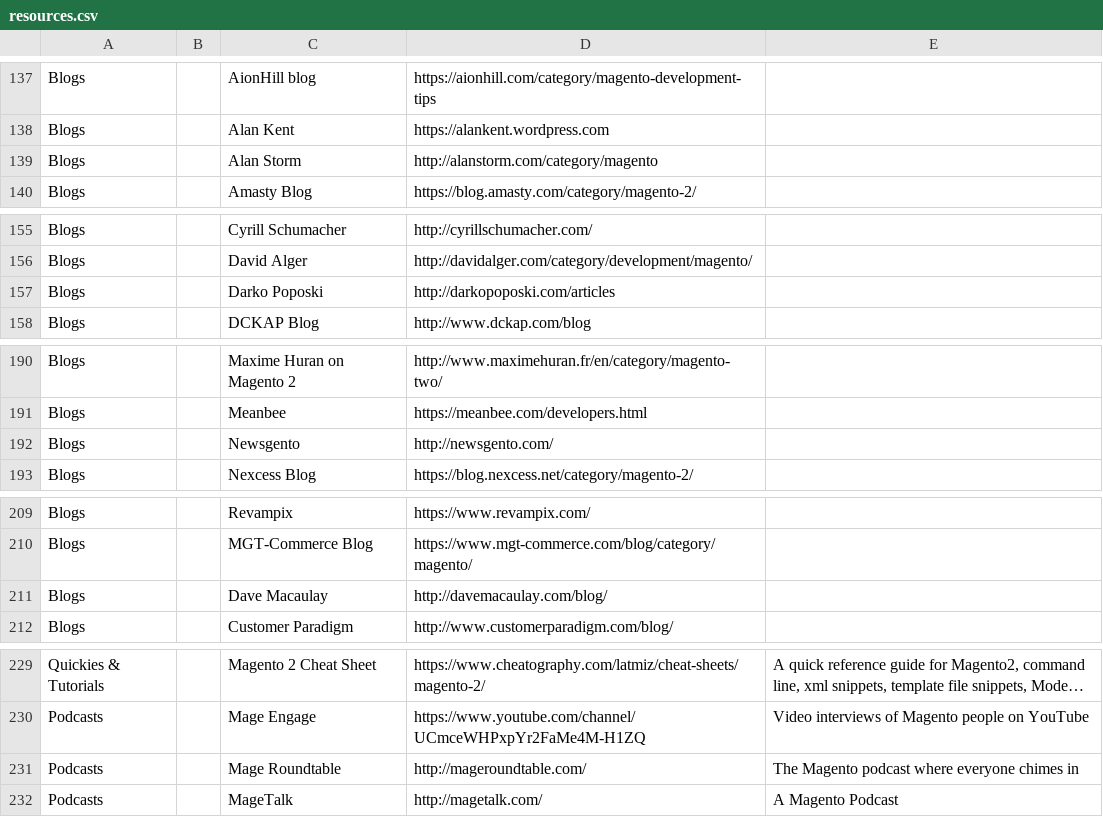
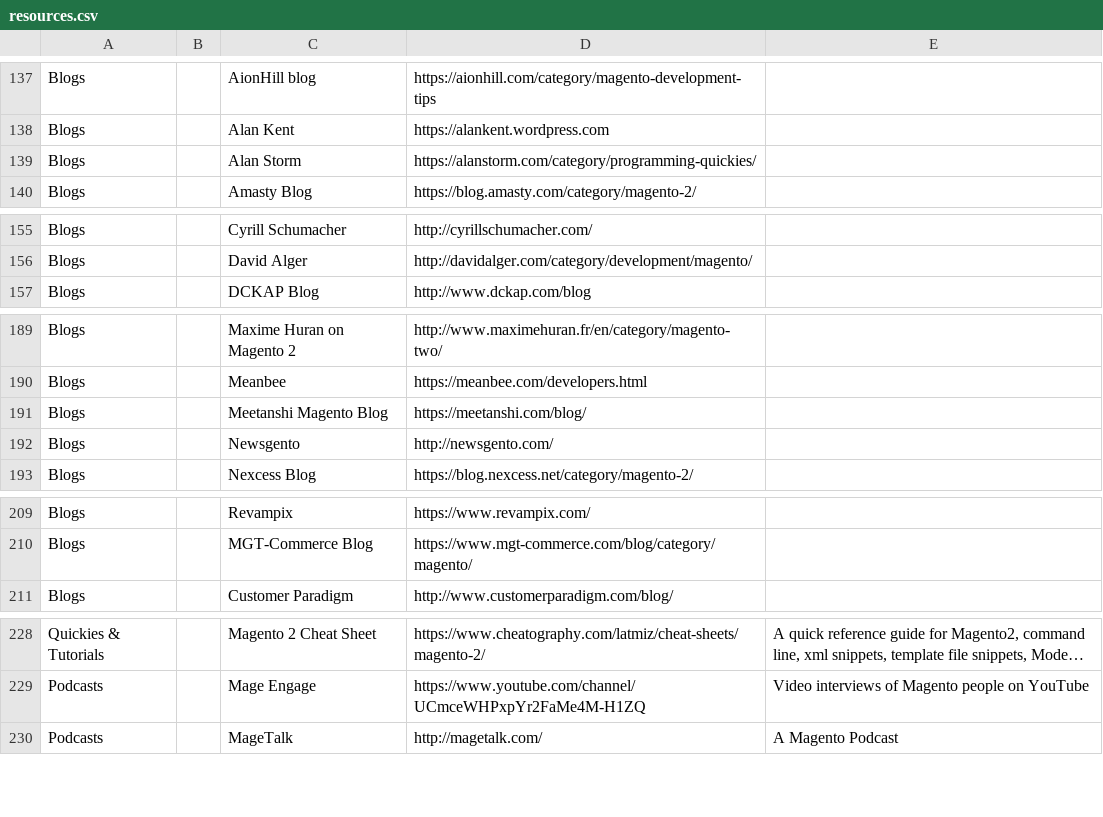
Before and after one commit to BMaksimovic/M2ResManage, a CSV file: resources.csv, drawn as a sheet; only a part is shown, gaps mark what is left out; long unchanged cells end in …; removed rows and columns are numbered as before the commit, all else as after; the diff names each change by its address in the sheet, - before the commit and + after, or states it on an @@ line.

Commit message:
Update resources.csv

```diff
--- a/resources.csv
+++ b/resources.csv
-D139: http://alanstorm.com/category/magento
+D139: https://alanstorm.com/category/programming-quickies/
-row 157: Blogs |  | Darko Poposki | http://darkopoposki.com/articles
+row 191: Blogs |  | Meetanshi Magento Blog | https://meetanshi.com/blog/
-row 211: Blogs |  | Dave Macaulay | http://davemacaulay.com/blog/
-row 231: Podcasts |  | Mage Roundtable | http://mageroundtable.com/ | The Magento podcast where everyone chimes in
```
